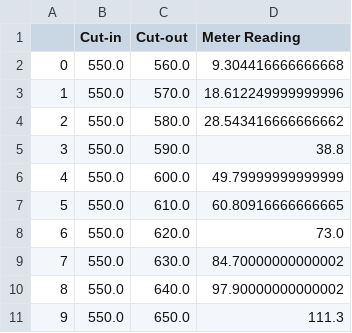
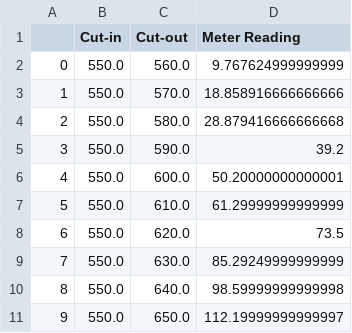
Before and after one commit to Dionne-Lab/catalight, a CSV file: catalight/equipment/light_sources/nkt_growing_window_test.csv, drawn as a sheet.

```diff
--- a/catalight/equipment/light_sources/nkt_growing_window_test.csv
+++ b/catalight/equipment/light_sources/nkt_growing_window_test.csv
@@ -1,11 +1,11 @@
 ,Cut-in,Cut-out,Meter Reading
-0,550.0,560.0,9.304416666666668
-1,550.0,570.0,18.612249999999996
-2,550.0,580.0,28.543416666666662
-3,550.0,590.0,38.8
-4,550.0,600.0,49.79999999999999
-5,550.0,610.0,60.80916666666665
-6,550.0,620.0,73.0
-7,550.0,630.0,84.70000000000002
-8,550.0,640.0,97.90000000000002
-9,550.0,650.0,111.3
+0,550.0,560.0,9.767624999999999
+1,550.0,570.0,18.858916666666666
+2,550.0,580.0,28.879416666666668
+3,550.0,590.0,39.2
+4,550.0,600.0,50.20000000000001
+5,550.0,610.0,61.29999999999999
+6,550.0,620.0,73.5
+7,550.0,630.0,85.29249999999999
+8,550.0,640.0,98.59999999999998
+9,550.0,650.0,112.19999999999997
```
Also changed, not shown: catalight/equipment/light_sources/calibration_verification.csv, catalight/equipment/light_sources/nkt_calibration_data.csv, 1 other file.
